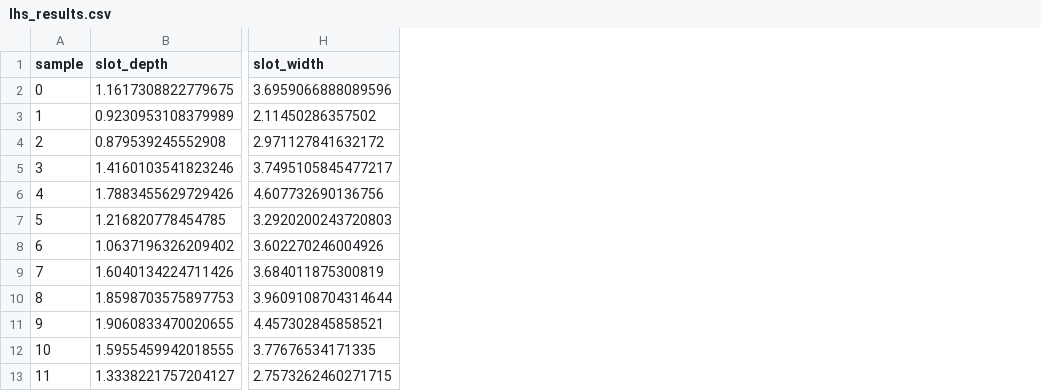
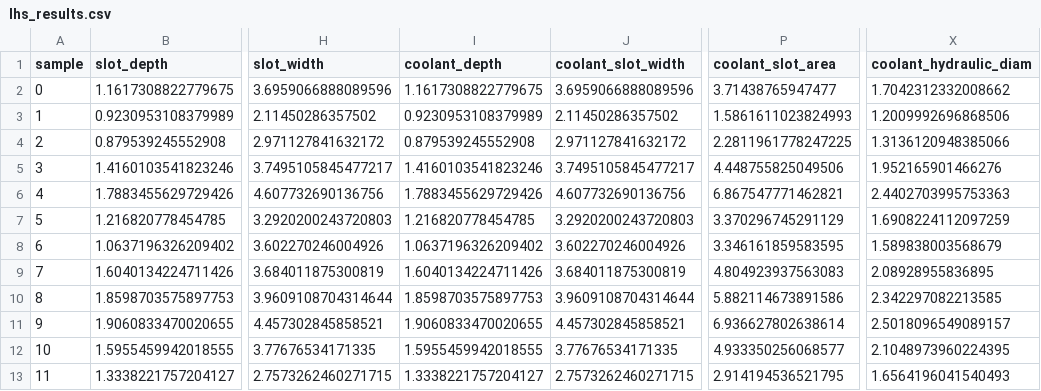
Before and after one commit to Brian729/MoltenSaltReactor, a CSV file: graphite_slab_core/results/lhs_results.csv, drawn as a sheet; only a part is shown, gaps mark what is left out; the diff names each change by its address in the sheet, - before the commit and + after, or states it on an @@ line.

Commit message:
Add slot depth scan

```diff
--- a/graphite_slab_core/results/lhs_results.csv
+++ b/graphite_slab_core/results/lhs_results.csv
+column I (coolant_depth), rows 2-13: 1.1617308822779675 | 0.9230953108379989 | 0.879539245552908 | 1.4160103541823246 | 1.7883455629729426 | 1.216820778454785 | 1.0637196326209402 | 1.6040134224711426 | 1.8598703575897753 | 1.9060833470020655 | 1.5955459942018555 | 1.3338221757204127
+column J (coolant_slot_width), rows 2-13: 3.6959066888089596 | 2.11450286357502 | 2.971127841632172 | 3.7495105845477217 | 4.607732690136756 | 3.2920200243720803 | 3.602270246004926 | 3.684011875300819 | 3.9609108704314644 | 4.457302845858521 | 3.77676534171335 | 2.7573262460271715
+column P (coolant_slot_area), rows 2-13: 3.71438765947477 | 1.5861611023824993 | 2.2811961778247225 | 4.448755825049506 | 6.867547771462821 | 3.370296745291129 | 3.346161859583595 | 4.804923937563083 | 5.882114673891586 | 6.936627802638614 | 4.933350256068577 | 2.914194536521795
+column X (coolant_hydraulic_diam), rows 2-13: 1.7042312332008662 | 1.2009992696868506 | 1.3136120948385066 | 1.952165901466276 | 2.4402703995753363 | 1.6908224112097259 | 1.589838003568679 | 2.08928955836895 | 2.342297082213585 | 2.5018096549089157 | 2.1048973960224395 | 1.6564196041540493
```
Also changed, not shown: graphite_slab_core/results/baseline_results.csv, 10 other files.
